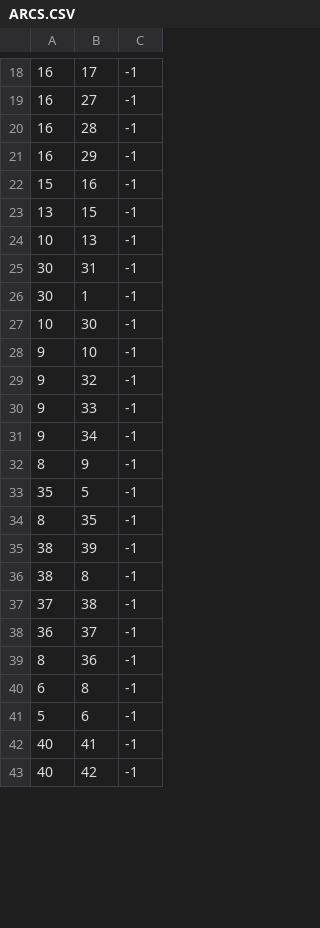
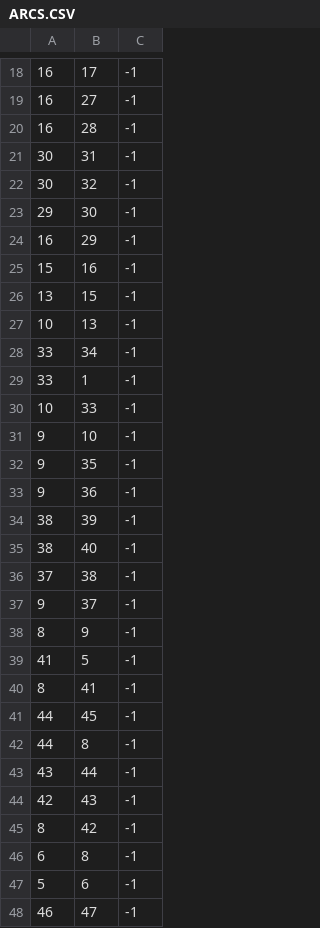
Before and after one commit to NathanaeldeLaChesnais/attacker_profiling_for_BAG_with_honeypots, a CSV file: Personnal_simulations/output_3_hosts/ARCS.CSV, drawn as a sheet; only a part is shown, gaps mark what is left out; the diff covers the shown part only.

```diff
--- a/Personnal_simulations/output_3_hosts/ARCS.CSV
+++ b/Personnal_simulations/output_3_hosts/ARCS.CSV
@@ -20,2 +20,5 @@
 16,28,-1
+30,31,-1
+30,32,-1
+29,30,-1
 16,29,-1
@@ -24,20 +27,22 @@
 10,13,-1
-30,31,-1
-30,1,-1
-10,30,-1
+33,34,-1
+33,1,-1
+10,33,-1
 9,10,-1
-9,32,-1
-9,33,-1
-9,34,-1
+9,35,-1
+9,36,-1
+38,39,-1
+38,40,-1
+37,38,-1
+9,37,-1
 8,9,-1
-35,5,-1
-8,35,-1
-38,39,-1
-38,8,-1
-37,38,-1
-36,37,-1
-8,36,-1
+41,5,-1
+8,41,-1
+44,45,-1
+44,8,-1
+43,44,-1
+42,43,-1
+8,42,-1
 6,8,-1
 5,6,-1
-40,41,-1
-40,42,-1
+46,47,-1
```
Also changed, not shown: 3 added rows, 1 removed row and 5 edited cells elsewhere in this file, Personnal_simulations/output_3_hosts/VERTICES.CSV, Personnal_simulations/output_GOAD/ARCS.CSV, 47 other files.
